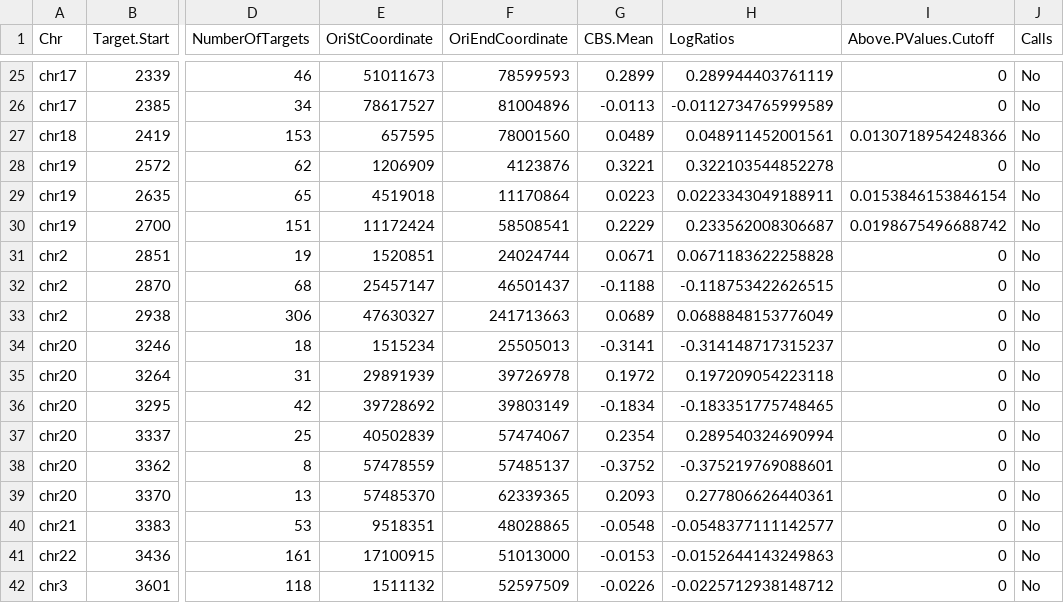
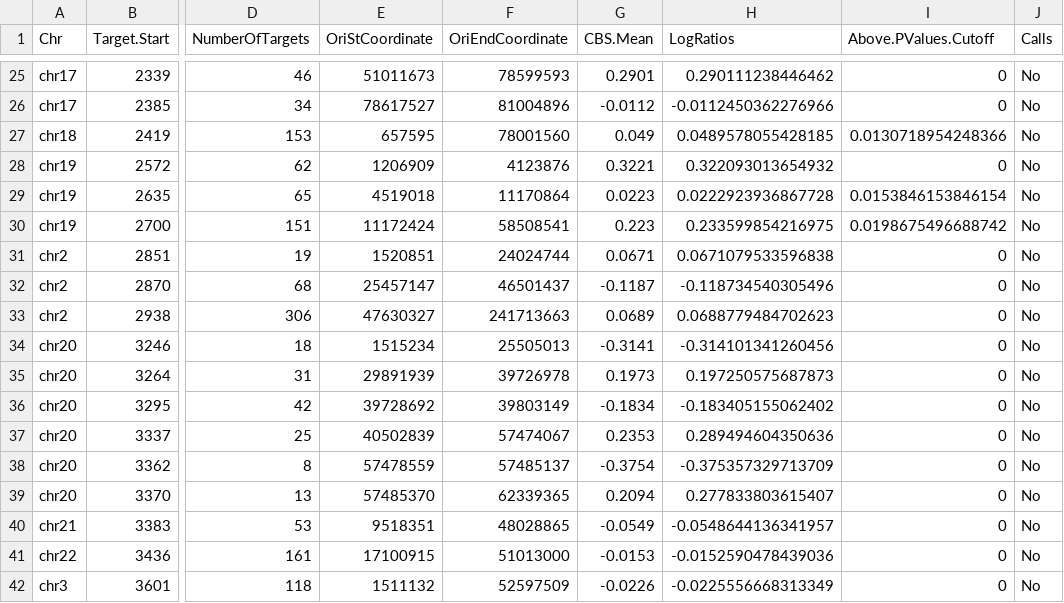
Before and after one commit to etal/cnvkit-examples, a CSV file: compare/contra-pair/TR_98_T.CBS_1.csv, drawn as a sheet; only a part is shown, gaps mark what is left out; the diff covers the shown part only; the diff names each change by its address in the sheet, - before the commit and + after, or states it on an @@ line.

```diff
--- a/compare/contra-pair/TR_98_T.CBS_1.csv
+++ b/compare/contra-pair/TR_98_T.CBS_1.csv
-G25 (CBS.Mean): 0.2899
+G25 (CBS.Mean): 0.2901
-H25 (LogRatios): 0.289944403761119
+H25 (LogRatios): 0.290111238446462
-G26 (CBS.Mean): -0.0113
+G26 (CBS.Mean): -0.0112
-H26 (LogRatios): -0.0112734765999589
+H26 (LogRatios): -0.0112450362276966
-G27 (CBS.Mean): 0.0489
+G27 (CBS.Mean): 0.049
-H27 (LogRatios): 0.048911452001561
+H27 (LogRatios): 0.0489578055428185
-H28 (LogRatios): 0.322103544852278
+H28 (LogRatios): 0.322093013654932
-H29 (LogRatios): 0.0223343049188911
+H29 (LogRatios): 0.0222923936867728
-G30 (CBS.Mean): 0.2229
+G30 (CBS.Mean): 0.223
-H30 (LogRatios): 0.233562008306687
+H30 (LogRatios): 0.233599854216975
-H31 (LogRatios): 0.0671183622258828
+H31 (LogRatios): 0.0671079533596838
-G32 (CBS.Mean): -0.1188
+G32 (CBS.Mean): -0.1187
-H32 (LogRatios): -0.118753422626515
+H32 (LogRatios): -0.118734540305496
-H33 (LogRatios): 0.0688848153776049
+H33 (LogRatios): 0.0688779484702623
-H34 (LogRatios): -0.314148717315237
+H34 (LogRatios): -0.314101341260456
-G35 (CBS.Mean): 0.1972
+G35 (CBS.Mean): 0.1973
-H35 (LogRatios): 0.197209054223118
+H35 (LogRatios): 0.197250575687873
-H36 (LogRatios): -0.183351775748465
+H36 (LogRatios): -0.183405155062402
-G37 (CBS.Mean): 0.2354
+G37 (CBS.Mean): 0.2353
-H37 (LogRatios): 0.289540324690994
+H37 (LogRatios): 0.289494604350636
-G38 (CBS.Mean): -0.3752
+G38 (CBS.Mean): -0.3754
-H38 (LogRatios): -0.375219769088601
+H38 (LogRatios): -0.375357329713709
-G39 (CBS.Mean): 0.2093
+G39 (CBS.Mean): 0.2094
-H39 (LogRatios): 0.277806626440361
+H39 (LogRatios): 0.277833803615407
-G40 (CBS.Mean): -0.0548
+G40 (CBS.Mean): -0.0549
-H40 (LogRatios): -0.0548377111142577
+H40 (LogRatios): -0.0548644136341957
-H41 (LogRatios): -0.0152644143249863
+H41 (LogRatios): -0.0152590478439036
-H42 (LogRatios): -0.0225712938148712
+H42 (LogRatios): -0.0225556668313349
```
Also changed, not shown: 2 removed rows and 107 edited cells elsewhere in this file, compare/contra-pair/TR_13_T.CBS_1.csv, compare/contra-pair/TR_34_T.CBS_1.csv, 37 other files.
